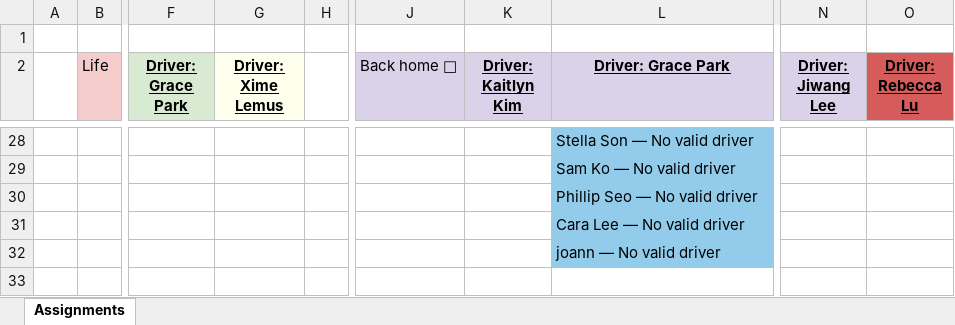
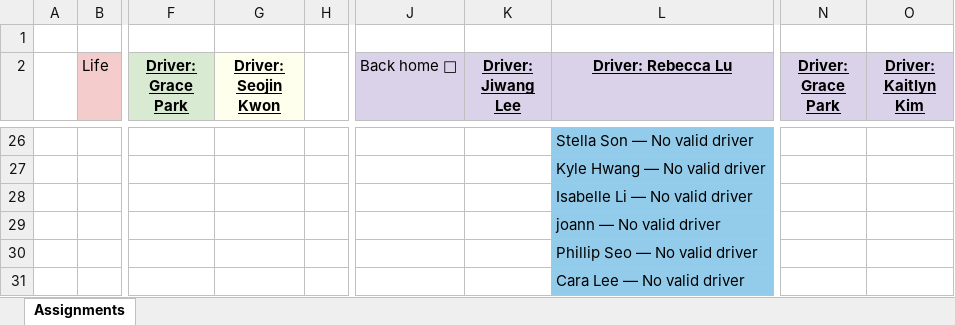
Before and after one commit to duongaaron/automate-nlf-service-rides, an Excel workbook: api_allocate_modular/outputs/excel/assignments_2025-10-18_10-03.xlsx, sheet Assignments, drawn as a sheet; only a part is shown, gaps mark what is left out; values as stored, in another font and other column widths than the file's, no borders; addresses are those after the commit; rows hold the shown columns only; the diff covers the shown part only; the diff names each change by its address in the sheet, - before the commit and + after, or states it on an @@ line.

```diff
--- a/api_allocate_modular/outputs/excel/assignments_2025-10-18_10-03.xlsx (sheet Assignments)
+++ b/api_allocate_modular/outputs/excel/assignments_2025-10-18_10-03.xlsx (sheet Assignments)
-G2: Driver: Xime Lemus
+G2: Driver: Seojin Kwon
-K2: Driver: Kaitlyn Kim
+K2: Driver: Jiwang Lee
-L2: Driver: Grace Park
+L2: Driver: Rebecca Lu
-N2: Driver: Jiwang Lee
+N2: Driver: Grace Park
-O2: Driver: Rebecca Lu
+O2: Driver: Kaitlyn Kim
-O2 fill: #D65B5B
+O2 fill: #D9D2E9
-L27 (Driver: Rebecca Lu): Sam Ko — No valid driver
+L27 (Driver: Rebecca Lu): Kyle Hwang — No valid driver
+row 28:  |  |  |  |  |  |  | Isabelle Li — No valid driver
@@ row 32 moved to row 29: joann — No valid driver @@
```
Also changed, not shown: 10 added rows, 12 removed rows, 9 edited cells and cell formats elsewhere in this sheet, 5 other files.
